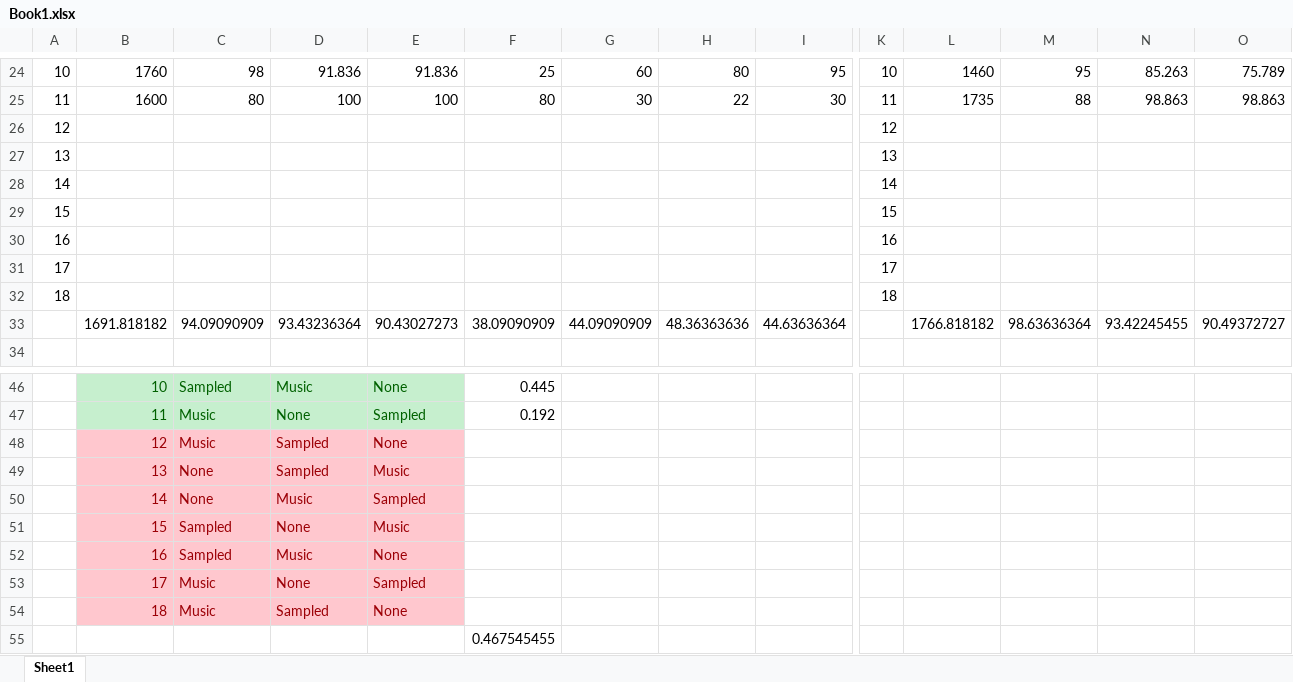
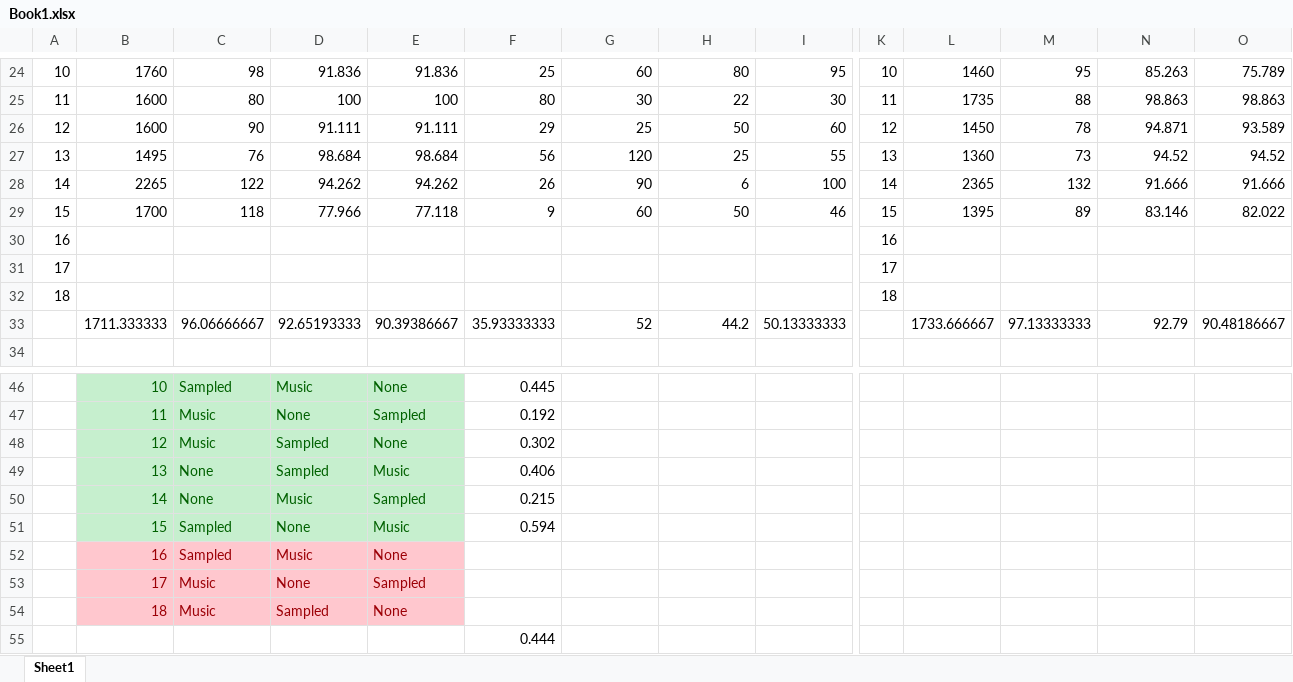
Before and after one commit to U2260777/DisertationWork, an Excel workbook: Other/Book1.xlsx, sheet Sheet1, drawn as a sheet; only a part is shown, gaps mark what is left out; values as stored, in another font and other column widths than the file's, no borders; table styles not drawn; removed rows and columns are numbered as before the commit, all else as after; rows hold the shown columns only; the diff names each change by its address in the sheet, - before the commit and + after, or states it on an @@ line.

Commit message:
3more left

```diff
--- a/Other/Book1.xlsx (sheet Sheet1)
+++ b/Other/Book1.xlsx (sheet Sheet1)
-row 26: 12 |  |  |  |  |  |  |  |  | 12
-row 27: 13 |  |  |  |  |  |  |  |  | 13
-row 28: 14 |  |  |  |  |  |  |  |  | 14
-row 29: 15 |  |  |  |  |  |  |  |  | 15
+row 26: 12 | 1600 | 90 | 91.111 | 91.111 | 29 | 25 | 50 | 60 | 12 | 1450 | 78 | 94.871 | 93.589
+row 27: 13 | 1495 | 76 | 98.684 | 98.684 | 56 | 120 | 25 | 55 | 13 | 1360 | 73 | 94.52 | 94.52
+row 28: 14 | 2265 | 122 | 94.262 | 94.262 | 26 | 90 | 6 | 100 | 14 | 2365 | 132 | 91.666 | 91.666
+row 29: 15 | 1700 | 118 | 77.966 | 77.118 | 9 | 60 | 50 | 46 | 15 | 1395 | 89 | 83.146 | 82.022
-row 33:  | 1691.818182 | 94.09090909 | 93.43236364 | 90.43027273 | 38.09090909 | 44.09090909 | 48.36363636 | 44.63636364 |  | 1766.818182 | 98.63636364 | 93.42245455 | 90.49372727
+row 33:  | 1711.333333 | 96.06666667 | 92.65193333 | 90.39386667 | 35.93333333 | 52 | 44.2 | 50.13333333 |  | 1733.666667 | 97.13333333 | 92.79 | 90.48186667
@@ B48:E51 fill: #FFC7CE → #C6EFCE, text colour: #9C0006 → #006100 @@
-F48: (empty)
+F48: 0.302
-F49: (empty)
+F49: 0.406
-F50: (empty)
+F50: 0.215
-F51: (empty)
+F51: 0.594
-F55: 0.467545455
+F55: 0.444
```
